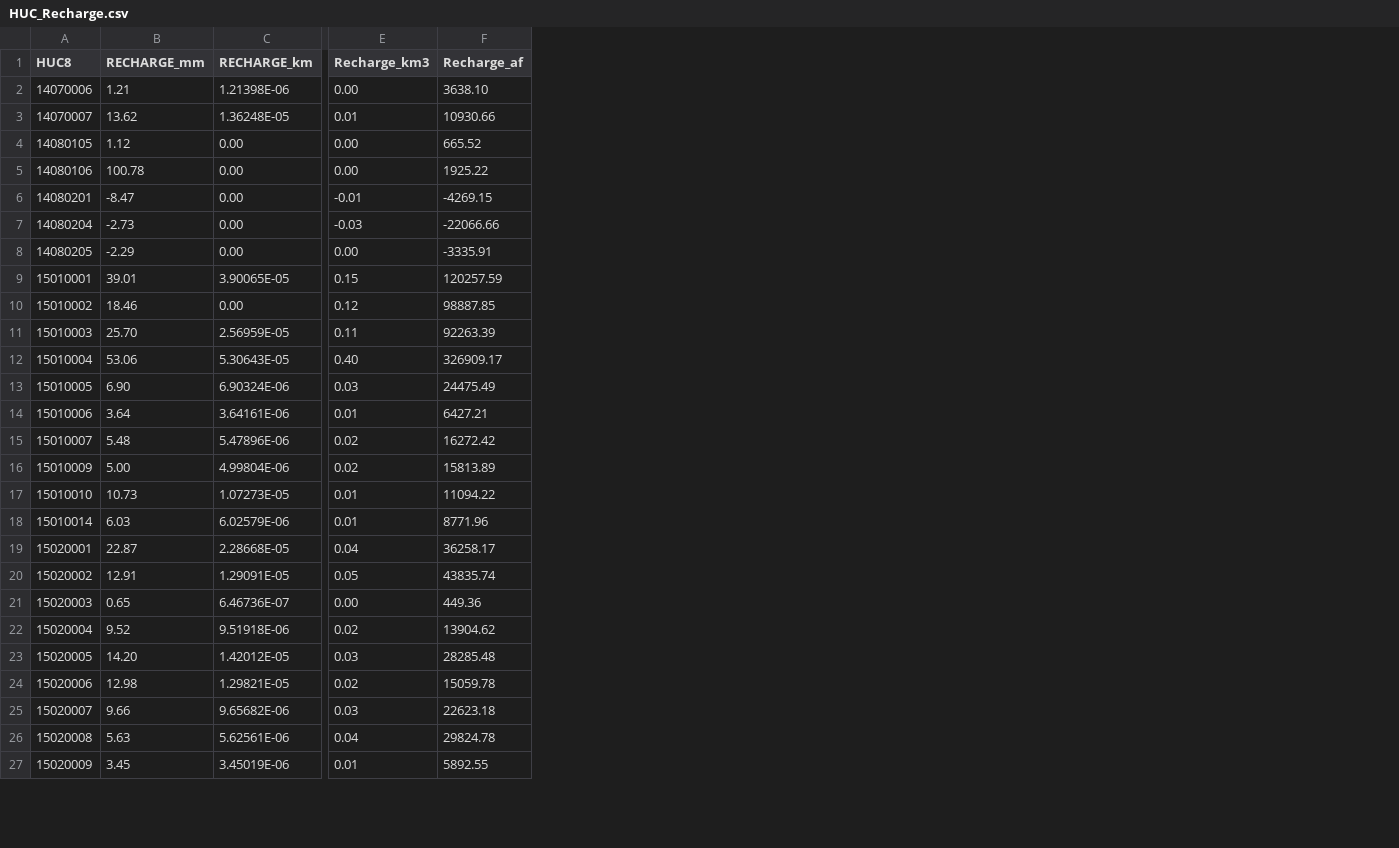
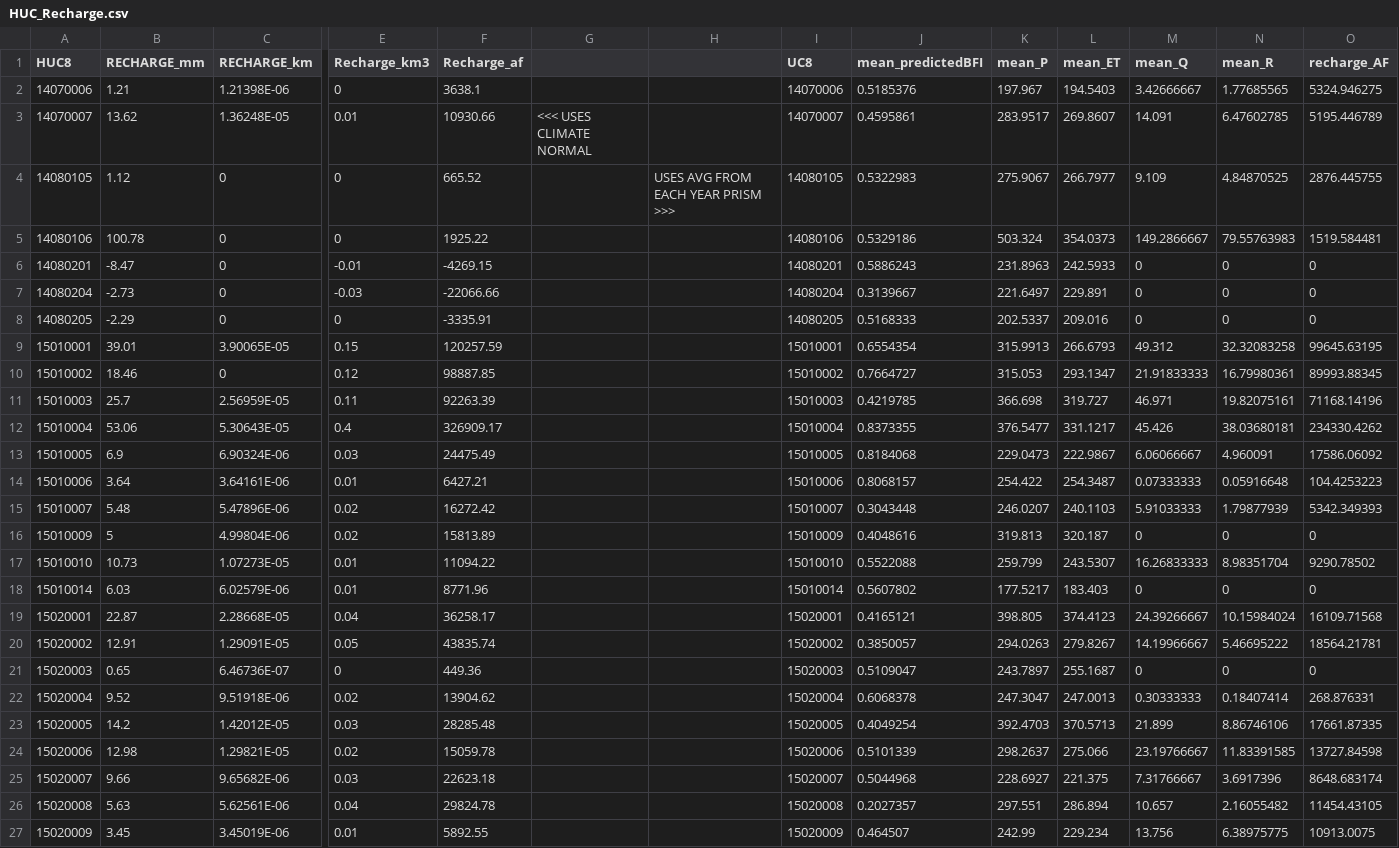
Before and after one commit to CaelumMroczek/Base-Flow-Spatial, a CSV file: HUC_Recharge.csv, drawn as a sheet; only a part is shown, gaps mark what is left out; the diff covers the shown part only; the diff names each change by its address in the sheet, - before the commit and + after, or states it on an @@ line.

```diff
--- a/HUC_Recharge.csv
+++ b/HUC_Recharge.csv
+column G, row 3: <<< USES CLIMATE NORMAL
+column H, row 4: USES AVG FROM EACH YEAR PRISM >>>
+column I (UC8), rows 2-27: 14070006 | 14070007 | 14080105 | 14080106 | 14080201 | 14080204 | 14080205 | 15010001 | 15010002 | 15010003 | 15010004 | 15010005 | 15010006 | 15010007 | 15010009 | 15010010 | 15010014 | 15020001 | 15020002 | 15020003 | 15020004 | 15020005 | 15020006 | 15020007 | 15020008 | 15020009
+column J (mean_predictedBFI), rows 2-27: 0.5185376 | 0.4595861 | 0.5322983 | 0.5329186 | 0.5886243 | 0.3139667 | 0.5168333 | 0.6554354 | 0.7664727 | 0.4219785 | 0.8373355 | 0.8184068 | 0.8068157 | 0.3043448 | 0.4048616 | 0.5522088 | 0.5607802 | 0.4165121 | 0.3850057 | 0.5109047 | 0.6068378 | 0.4049254 | 0.5101339 | 0.5044968 | 0.2027357 | 0.464507
+column K (mean_P), rows 2-27: 197.967 | 283.9517 | 275.9067 | 503.324 | 231.8963 | 221.6497 | 202.5337 | 315.9913 | 315.053 | 366.698 | 376.5477 | 229.0473 | 254.422 | 246.0207 | 319.813 | 259.799 | 177.5217 | 398.805 | 294.0263 | 243.7897 | 247.3047 | 392.4703 | 298.2637 | 228.6927 | 297.551 | 242.99
+column L (mean_ET), rows 2-27: 194.5403 | 269.8607 | 266.7977 | 354.0373 | 242.5933 | 229.891 | 209.016 | 266.6793 | 293.1347 | 319.727 | 331.1217 | 222.9867 | 254.3487 | 240.1103 | 320.187 | 243.5307 | 183.403 | 374.4123 | 279.8267 | 255.1687 | 247.0013 | 370.5713 | 275.066 | 221.375 | 286.894 | 229.234
+column M (mean_Q), rows 2-27: 3.42666667 | 14.091 | 9.109 | 149.2866667 | 0 | 0 | 0 | 49.312 | 21.91833333 | 46.971 | 45.426 | 6.06066667 | 0.07333333 | 5.91033333 | 0 | 16.26833333 | 0 | 24.39266667 | 14.19966667 | 0 | 0.30333333 | 21.899 | 23.19766667 | 7.31766667 | 10.657 | 13.756
+column N (mean_R), rows 2-27: 1.77685565 | 6.47602785 | 4.84870525 | 79.55763983 | 0 | 0 | 0 | 32.32083258 | 16.79980361 | 19.82075161 | 38.03680181 | 4.960091 | 0.05916648 | 1.79877939 | 0 | 8.98351704 | 0 | 10.15984024 | 5.46695222 | 0 | 0.18407414 | 8.86746106 | 11.83391585 | 3.6917396 | 2.16055482 | 6.38975775
+column O (recharge_AF), rows 2-27: 5324.946275 | 5195.446789 | 2876.445755 | 1519.584481 | 0 | 0 | 0 | 99645.63195 | 89993.88345 | 71168.14196 | 234330.4262 | 17586.06092 | 104.4253223 | 5342.349393 | 0 | 9290.78502 | 0 | 16109.71568 | 18564.21781 | 0 | 268.876331 | 17661.87335 | 13727.84598 | 8648.683174 | 11454.43105 | 10913.0075
-E2 (Recharge_km3): 0.00
+E2 (Recharge_km3): 0
-F2 (Recharge_af): 3638.10
+F2 (Recharge_af): 3638.1
-C4:C8 (RECHARGE_km): 0.00
+C4:C8 (RECHARGE_km): 0
-E4:E5 (Recharge_km3): 0.00
+E4:E5 (Recharge_km3): 0
-E8 (Recharge_km3): 0.00
+E8 (Recharge_km3): 0
-C10 (RECHARGE_km): 0.00
+C10 (RECHARGE_km): 0
-B11 (RECHARGE_mm): 25.70
+B11 (RECHARGE_mm): 25.7
-E12 (Recharge_km3): 0.40
+E12 (Recharge_km3): 0.4
-B13 (RECHARGE_mm): 6.90
+B13 (RECHARGE_mm): 6.9
-B16 (RECHARGE_mm): 5.00
+B16 (RECHARGE_mm): 5
-E21 (Recharge_km3): 0.00
+E21 (Recharge_km3): 0
-B23 (RECHARGE_mm): 14.20
+B23 (RECHARGE_mm): 14.2
```
Also changed, not shown: 49 edited cells elsewhere in this file, 2 other files.
